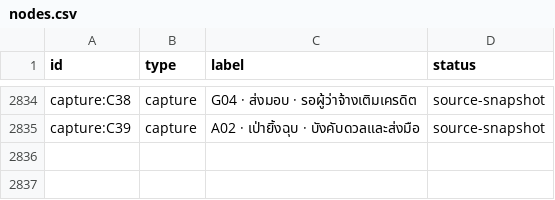
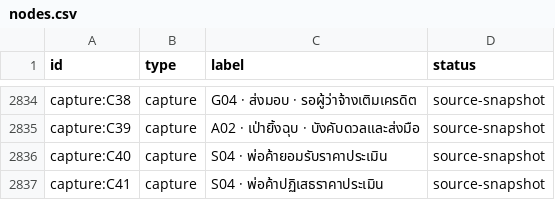
Before and after one commit to phcaradanai/Cursed-Market, a CSV file: docs/game-design/system-atlas/nodes.csv, drawn as a sheet; only a part is shown, gaps mark what is left out; the diff names each change by its address in the sheet, - before the commit and + after, or states it on an @@ line.

```diff
--- a/docs/game-design/system-atlas/nodes.csv
+++ b/docs/game-design/system-atlas/nodes.csv
+row 2836: capture:C40 | capture | S04 · พ่อค้ายอมรับราคาประเมิน | source-snapshot
+row 2837: capture:C41 | capture | S04 · พ่อค้าปฏิเสธราคาประเมิน | source-snapshot
```
Also changed, not shown: 45 other files.
